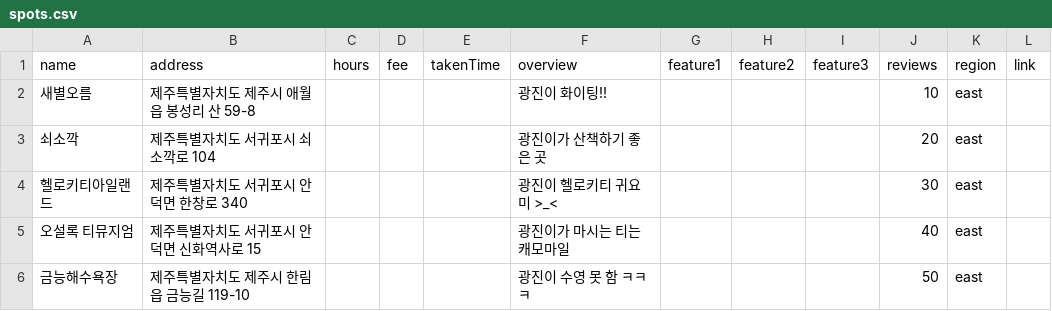
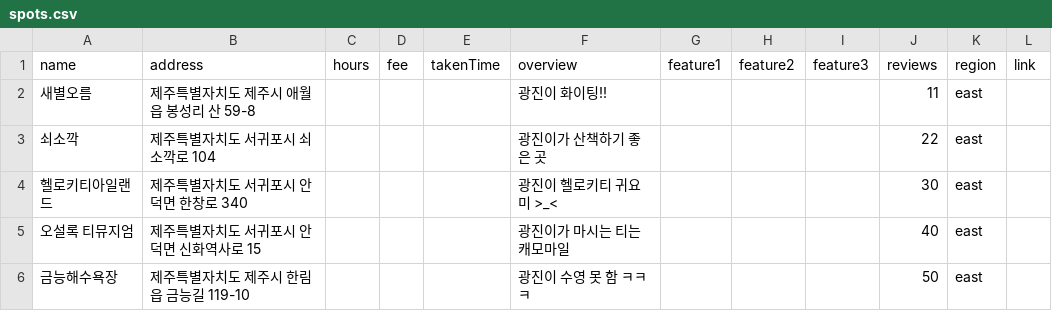
Before and after one commit to mscwrd02/snusv33_leanup, a CSV file: backend/src/database/seeds/spots.csv, drawn as a sheet.

Commit message:
csv file change for identifying which seed run

```diff
--- a/backend/src/database/seeds/spots.csv
+++ b/backend/src/database/seeds/spots.csv
@@ -1,4 +1,4 @@
 name,address,hours,fee,takenTime,overview,feature1,feature2,feature3,reviews,region,link
-새별오름,제주특별자치도 제주시 애월읍 봉성리 산 59-8,,,,광진이 화이팅!!,,,,10,east,
-쇠소깍,제주특별자치도 서귀포시 쇠소깍로 104,,,,광진이가 산책하기 좋은 곳,,,,20,east,
+새별오름,제주특별자치도 제주시 애월읍 봉성리 산 59-8,,,,광진이 화이팅!!,,,,11,east,
+쇠소깍,제주특별자치도 서귀포시 쇠소깍로 104,,,,광진이가 산책하기 좋은 곳,,,,22,east,
 헬로키티아일랜드,제주특별자치도 서귀포시 안덕면 한창로 340,,,,광진이 헬로키티 귀요미 >_<,,,,30,east,
```
Also changed, not shown: 1 other file.
